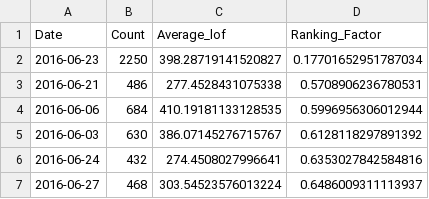
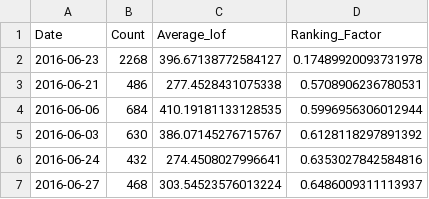
Before and after one commit to NimmiW/teamfx, a CSV file: static/anomalies/anomalies.csv, drawn as a sheet.

```diff
--- a/static/anomalies/anomalies.csv
+++ b/static/anomalies/anomalies.csv
@@ -1,3 +1,3 @@
 Date,Count,Average_lof,Ranking_Factor
-2016-06-23,2250,398.28719141520827,0.17701652951787034
+2016-06-23,2268,396.67138772584127,0.17489920093731978
 2016-06-21,486,277.4528431075338,0.5708906236780531
```
Also changed, not shown: static/anomalies/local_outlier_factor0.csv, static/anomalies/local_outlier_factor1.csv, 8 other files.
